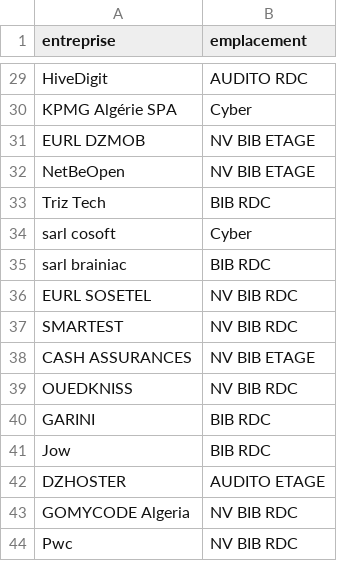
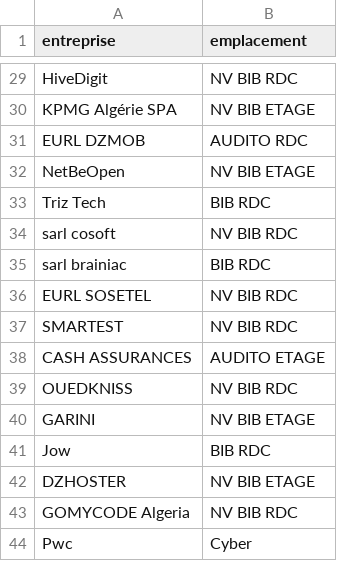
Before and after one commit to Hack-tic/team-3-stands-distribution, a CSV file: Output/resultat_placement.csv, drawn as a sheet; only a part is shown, gaps mark what is left out; the diff covers the shown part only; the diff names each change by its address in the sheet, - before the commit and + after, or states it on an @@ line.

```diff
--- a/Output/resultat_placement.csv
+++ b/Output/resultat_placement.csv
-B29 (emplacement): AUDITO RDC
+B29 (emplacement): NV BIB RDC
-B30 (emplacement): Cyber
+B30 (emplacement): NV BIB ETAGE
-B31 (emplacement): NV BIB ETAGE
+B31 (emplacement): AUDITO RDC
-B34 (emplacement): Cyber
+B34 (emplacement): NV BIB RDC
-B38 (emplacement): NV BIB ETAGE
+B38 (emplacement): AUDITO ETAGE
-B40 (emplacement): BIB RDC
+B40 (emplacement): NV BIB ETAGE
-B42 (emplacement): AUDITO ETAGE
+B42 (emplacement): NV BIB ETAGE
-B44 (emplacement): NV BIB RDC
+B44 (emplacement): Cyber
```
Also changed, not shown: 16 edited cells elsewhere in this file, 5 other files.
